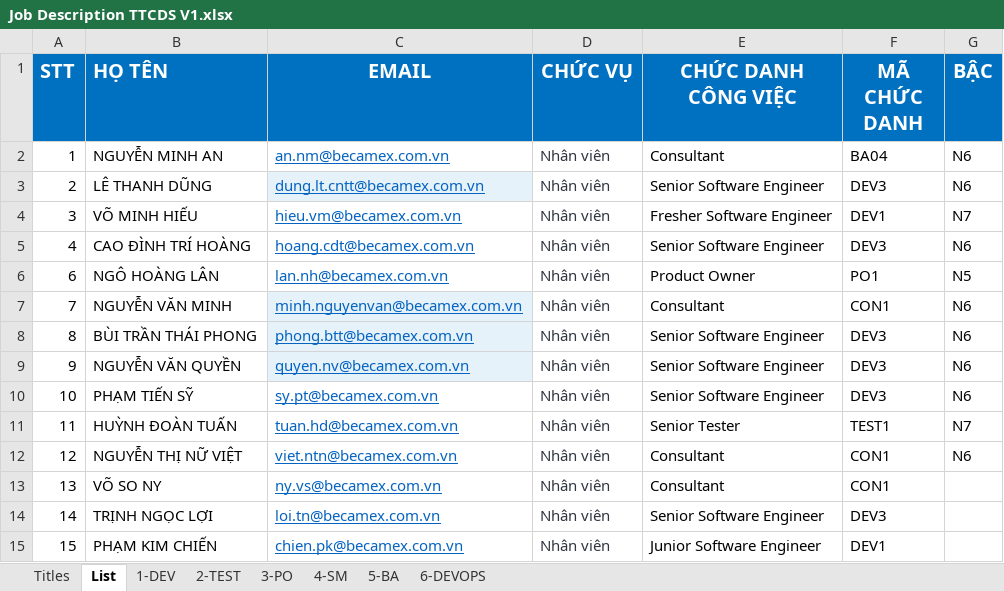
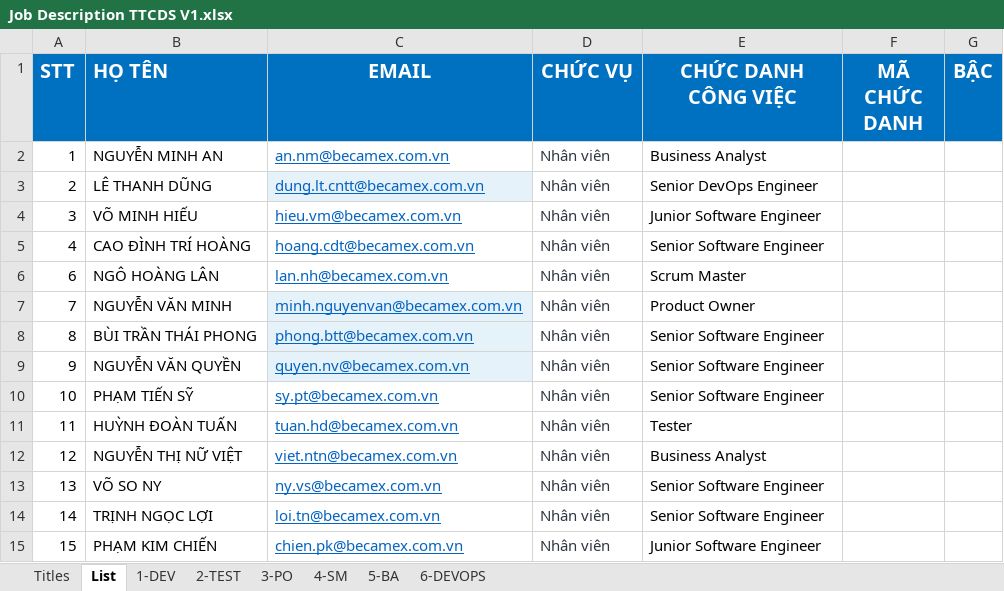
Before and after one commit to ngohoanglan/HoSoDoanhNghiep, an Excel workbook: Job Description TTCDS V1.xlsx, sheet List, drawn as a sheet; values as stored, in another font and other column widths than the file's, no borders; the diff names each change by its address in the sheet, - before the commit and + after, or states it on an @@ line.

```diff
--- a/Job Description TTCDS V1.xlsx (sheet List)
+++ b/Job Description TTCDS V1.xlsx (sheet List)
-E2 (CHỨC DANH CÔNG VIỆC): Consultant
+E2 (CHỨC DANH CÔNG VIỆC): Business Analyst
-F2 (MÃ CHỨC DANH): BA04
+F2 (MÃ CHỨC DANH): (empty)
-G2:G3 (BẬC): N6
+G2:G3 (BẬC): (empty)
-E3 (CHỨC DANH CÔNG VIỆC): Senior Software Engineer
+E3 (CHỨC DANH CÔNG VIỆC): Senior DevOps Engineer
-F3 (MÃ CHỨC DANH): DEV3
+F3 (MÃ CHỨC DANH): (empty)
-E4 (CHỨC DANH CÔNG VIỆC): Fresher Software Engineer
+E4 (CHỨC DANH CÔNG VIỆC): Junior Software Engineer
-F4 (MÃ CHỨC DANH): DEV1
+F4 (MÃ CHỨC DANH): (empty)
-G4 (BẬC): N7
+G4 (BẬC): (empty)
-F5 (MÃ CHỨC DANH): DEV3
+F5 (MÃ CHỨC DANH): (empty)
-G5 (BẬC): N6
+G5 (BẬC): (empty)
-E6 (CHỨC DANH CÔNG VIỆC): Product Owner
+E6 (CHỨC DANH CÔNG VIỆC): Scrum Master
-F6 (MÃ CHỨC DANH): PO1
+F6 (MÃ CHỨC DANH): (empty)
-G6 (BẬC): N5
+G6 (BẬC): (empty)
-E7 (CHỨC DANH CÔNG VIỆC): Consultant
+E7 (CHỨC DANH CÔNG VIỆC): Product Owner
-F7 (MÃ CHỨC DANH): CON1
+F7 (MÃ CHỨC DANH): (empty)
-G7:G10 (BẬC): N6
+G7:G10 (BẬC): (empty)
-F8:F10 (MÃ CHỨC DANH): DEV3
+F8:F10 (MÃ CHỨC DANH): (empty)
-E11 (CHỨC DANH CÔNG VIỆC): Senior Tester
+E11 (CHỨC DANH CÔNG VIỆC): Tester
-F11 (MÃ CHỨC DANH): TEST1
+F11 (MÃ CHỨC DANH): (empty)
-G11 (BẬC): N7
+G11 (BẬC): (empty)
-E12 (CHỨC DANH CÔNG VIỆC): Consultant
+E12 (CHỨC DANH CÔNG VIỆC): Business Analyst
-F12:F13 (MÃ CHỨC DANH): CON1
+F12:F13 (MÃ CHỨC DANH): (empty)
-G12 (BẬC): N6
+G12 (BẬC): (empty)
-E13 (CHỨC DANH CÔNG VIỆC): Consultant
+E13 (CHỨC DANH CÔNG VIỆC): Senior Software Engineer
-F14 (MÃ CHỨC DANH): DEV3
+F14 (MÃ CHỨC DANH): (empty)
-F15 (MÃ CHỨC DANH): DEV1
+F15 (MÃ CHỨC DANH): (empty)
```
Also changed, not shown: sheet Titles, sheet 4-SM, sheet 3-PO, sheet 5-BA, sheet 2-TEST, formulas that keep their value, charts or pictures, 1 other file.
